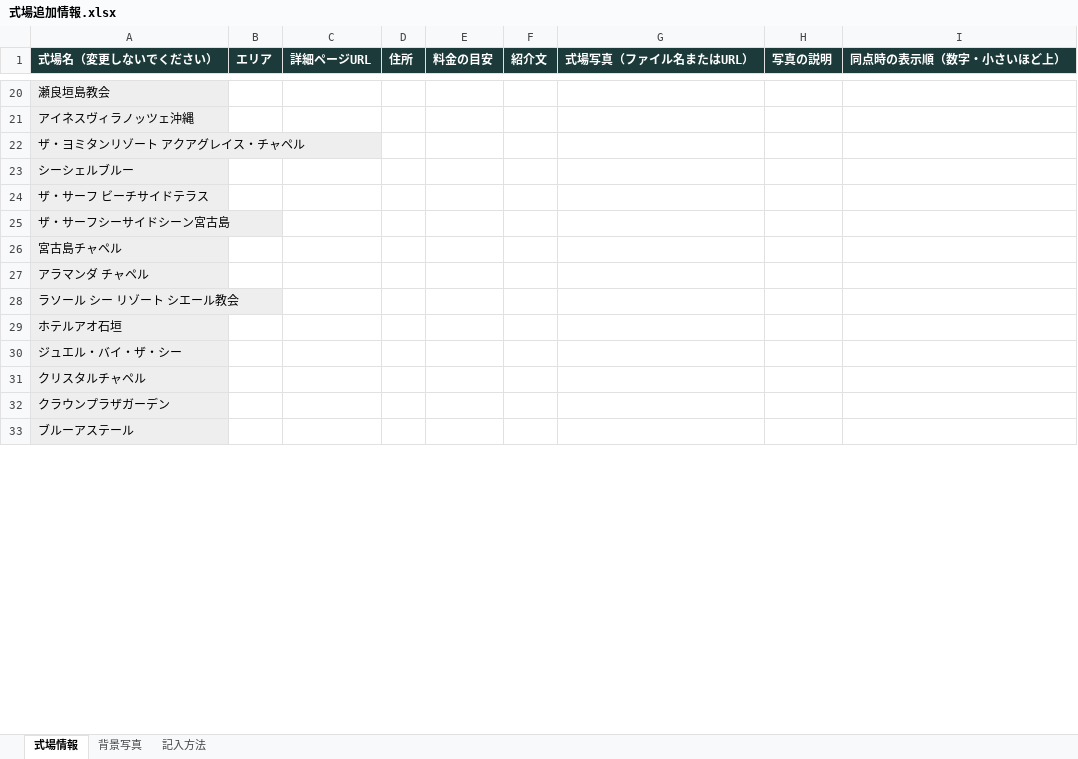
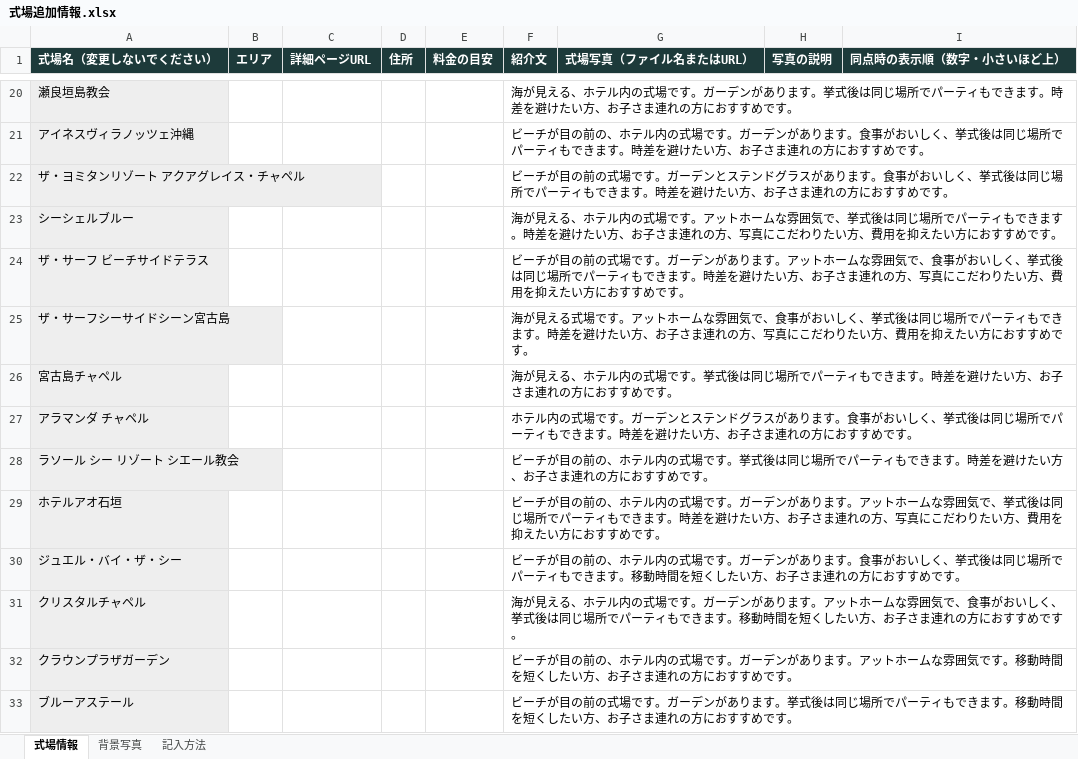
Before and after one commit to yunashin192324/pw-26-shindantest, an Excel workbook: wedding-venue-diagnosis/source/式場追加情報.xlsx, sheet 式場情報, drawn as a sheet; only a part is shown, gaps mark what is left out; values as stored, in another font and other column widths than the file's, no borders; the diff covers the shown part only; the diff names each change by its address in the sheet, - before the commit and + after, or states it on an @@ line.

```diff
--- a/wedding-venue-diagnosis/source/式場追加情報.xlsx (sheet 式場情報)
+++ b/wedding-venue-diagnosis/source/式場追加情報.xlsx (sheet 式場情報)
-F20 (紹介文): (empty)
+F20 (紹介文): 海が見える、ホテル内の式場です。ガーデンがあります。挙式後は同じ場所でパーティもできます。時差を避けたい方、お子さま連れの方におすすめです。
-F21 (紹介文): (empty)
+F21 (紹介文): ビーチが目の前の、ホテル内の式場です。ガーデンがあります。食事がおいしく、挙式後は同じ場所でパーティもできます。時差を避けたい方、お子さま連れの方におすすめです。
-F22 (紹介文): (empty)
+F22 (紹介文): ビーチが目の前の式場です。ガーデンとステンドグラスがあります。食事がおいしく、挙式後は同じ場所でパーティもできます。時差を避けたい方、お子さま連れの方におすすめです。
-F23 (紹介文): (empty)
+F23 (紹介文): 海が見える、ホテル内の式場です。アットホームな雰囲気で、挙式後は同じ場所でパーティもできます。時差を避けたい方、お子さま連れの方、写真にこだわりたい方、費用を抑えたい方におすすめです。
-F24 (紹介文): (empty)
+F24 (紹介文): ビーチが目の前の式場です。ガーデンがあります。アットホームな雰囲気で、食事がおいしく、挙式後は同じ場所でパーティもできます。時差を避けたい方、お子さま連れの方、写真にこだわりたい方、費用を抑えたい方におすすめです。
-F25 (紹介文): (empty)
+F25 (紹介文): 海が見える式場です。アットホームな雰囲気で、食事がおいしく、挙式後は同じ場所でパーティもできます。時差を避けたい方、お子さま連れの方、写真にこだわりたい方、費用を抑えたい方におすすめです。
-F26 (紹介文): (empty)
+F26 (紹介文): 海が見える、ホテル内の式場です。挙式後は同じ場所でパーティもできます。時差を避けたい方、お子さま連れの方におすすめです。
-F27 (紹介文): (empty)
+F27 (紹介文): ホテル内の式場です。ガーデンとステンドグラスがあります。食事がおいしく、挙式後は同じ場所でパーティもできます。時差を避けたい方、お子さま連れの方におすすめです。
-F28 (紹介文): (empty)
+F28 (紹介文): ビーチが目の前の、ホテル内の式場です。挙式後は同じ場所でパーティもできます。時差を避けたい方、お子さま連れの方におすすめです。
-F29 (紹介文): (empty)
+F29 (紹介文): ビーチが目の前の、ホテル内の式場です。ガーデンがあります。アットホームな雰囲気で、挙式後は同じ場所でパーティもできます。時差を避けたい方、お子さま連れの方、写真にこだわりたい方、費用を抑えたい方におすすめです。
-F30 (紹介文): (empty)
+F30 (紹介文): ビーチが目の前の、ホテル内の式場です。ガーデンがあります。食事がおいしく、挙式後は同じ場所でパーティもできます。移動時間を短くしたい方、お子さま連れの方におすすめです。
-F31 (紹介文): (empty)
+F31 (紹介文): 海が見える、ホテル内の式場です。ガーデンがあります。アットホームな雰囲気で、食事がおいしく、挙式後は同じ場所でパーティもできます。移動時間を短くしたい方、お子さま連れの方におすすめです。
-F32 (紹介文): (empty)
+F32 (紹介文): ビーチが目の前の、ホテル内の式場です。ガーデンがあります。アットホームな雰囲気です。移動時間を短くしたい方、お子さま連れの方におすすめです。
-F33 (紹介文): (empty)
+F33 (紹介文): ビーチが目の前の式場です。ガーデンがあります。挙式後は同じ場所でパーティもできます。移動時間を短くしたい方、お子さま連れの方におすすめです。
```
Also changed, not shown: 51 edited cells elsewhere in this sheet, 23 other files.
